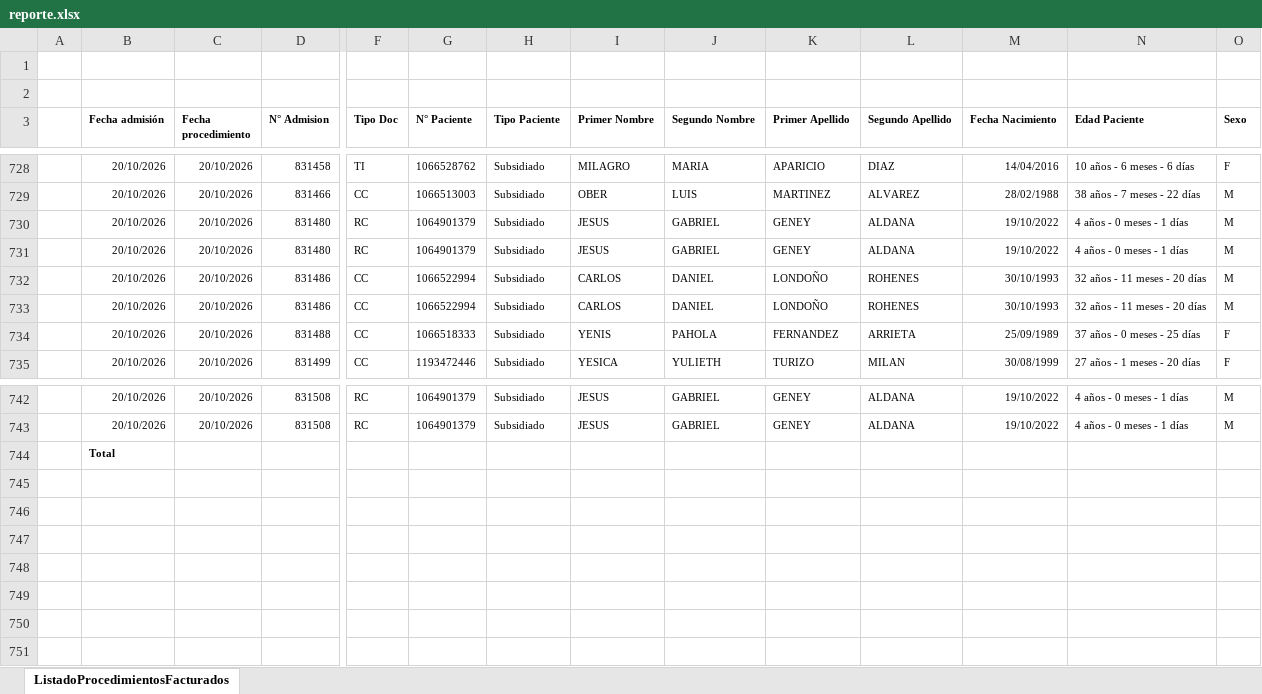
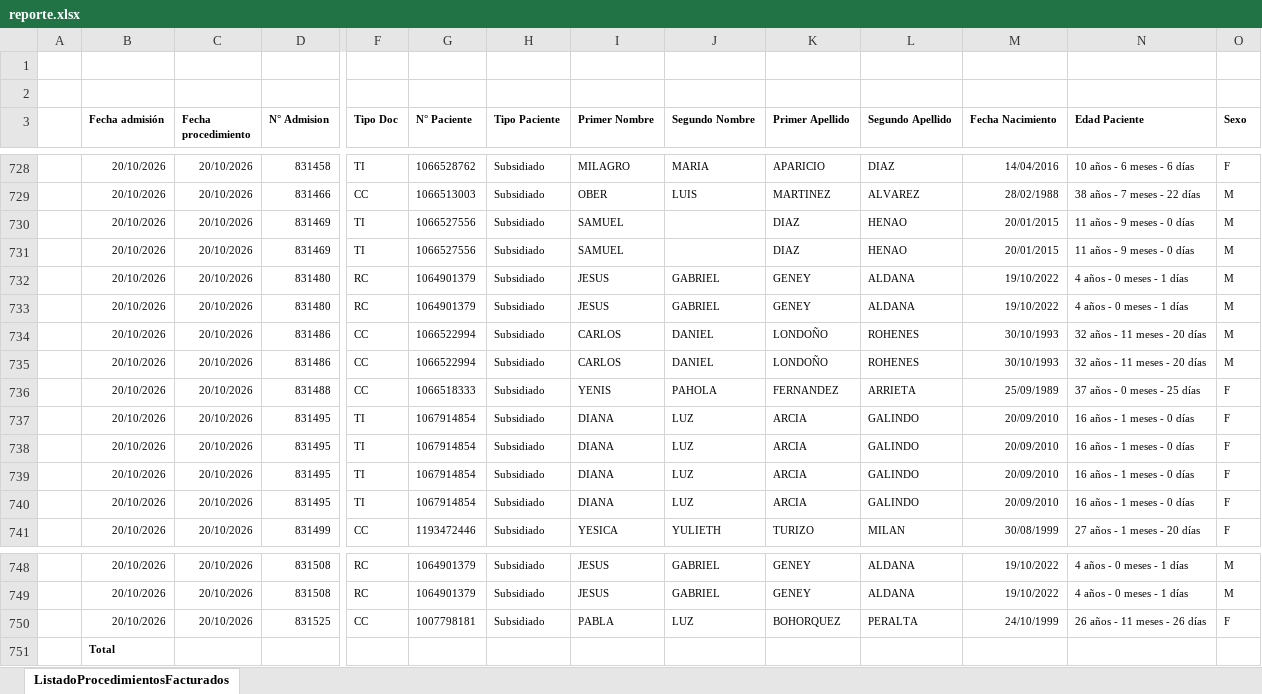
Before and after one commit to titanium312/AdmicionesDeploy..-, an Excel workbook: Nueva carpeta/reporte.xlsx, sheet ListadoProcedimientosFacturados, drawn as a sheet; only a part is shown, gaps mark what is left out; values as stored, in another font and other column widths than the file's, no borders; removed rows and columns are numbered as before the commit, all else as after; rows hold the shown columns only; the diff names each change by its address in the sheet, - before the commit and + after, or states it on an @@ line.

```diff
--- a/Nueva carpeta/reporte.xlsx (sheet ListadoProcedimientosFacturados)
+++ b/Nueva carpeta/reporte.xlsx (sheet ListadoProcedimientosFacturados)
+row 730:  | 20/10/2026 | 20/10/2026 | 831469 | TI | 1066527556 | Subsidiado | SAMUEL |  | DIAZ | HENAO | 20/01/2015 | 11 años - 9 meses - 0 días | M
+row 731:  | 20/10/2026 | 20/10/2026 | 831469 | TI | 1066527556 | Subsidiado | SAMUEL |  | DIAZ | HENAO | 20/01/2015 | 11 años - 9 meses - 0 días | M
+row 737:  | 20/10/2026 | 20/10/2026 | 831495 | TI | 1067914854 | Subsidiado | DIANA | LUZ | ARCIA | GALINDO | 20/09/2010 | 16 años - 1 meses - 0 días | F
+row 738:  | 20/10/2026 | 20/10/2026 | 831495 | TI | 1067914854 | Subsidiado | DIANA | LUZ | ARCIA | GALINDO | 20/09/2010 | 16 años - 1 meses - 0 días | F
+row 739:  | 20/10/2026 | 20/10/2026 | 831495 | TI | 1067914854 | Subsidiado | DIANA | LUZ | ARCIA | GALINDO | 20/09/2010 | 16 años - 1 meses - 0 días | F
+row 740:  | 20/10/2026 | 20/10/2026 | 831495 | TI | 1067914854 | Subsidiado | DIANA | LUZ | ARCIA | GALINDO | 20/09/2010 | 16 años - 1 meses - 0 días | F
-row 744:  | Total
+row 750:  | 20/10/2026 | 20/10/2026 | 831525 | CC | 1007798181 | Subsidiado | PABLA | LUZ | BOHORQUEZ | PERALTA | 24/10/1999 | 26 años - 11 meses - 26 días | F
+row 751:  | Total
```
Also changed, not shown: 1 other file.
